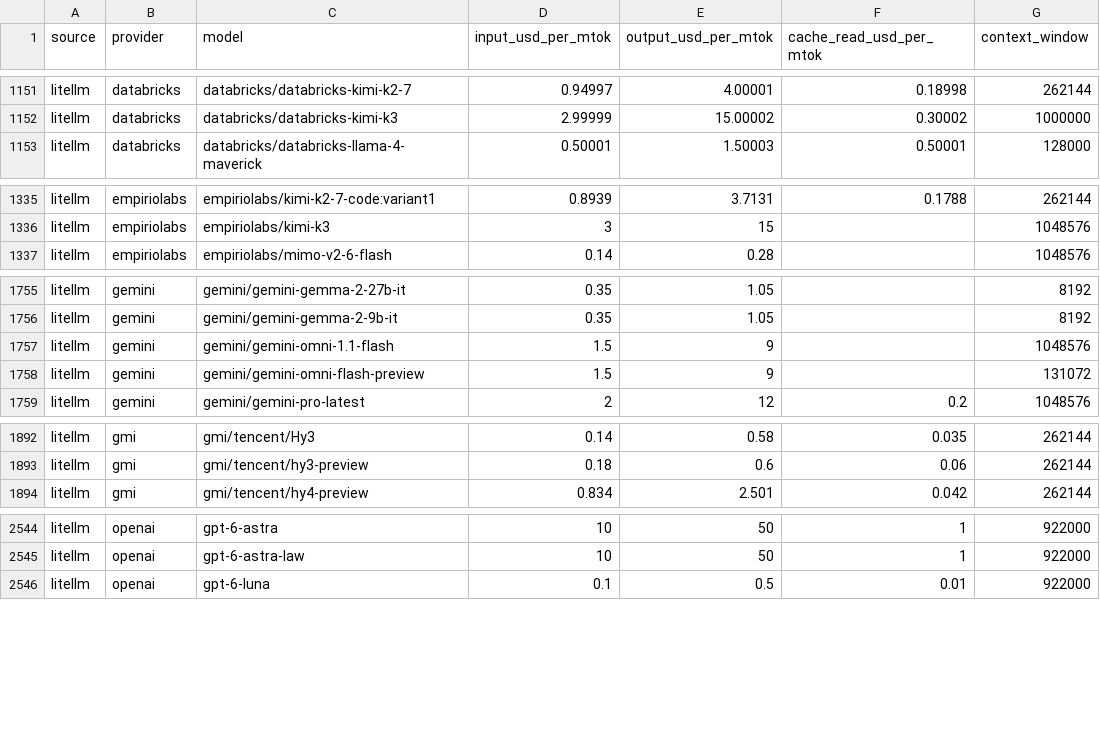
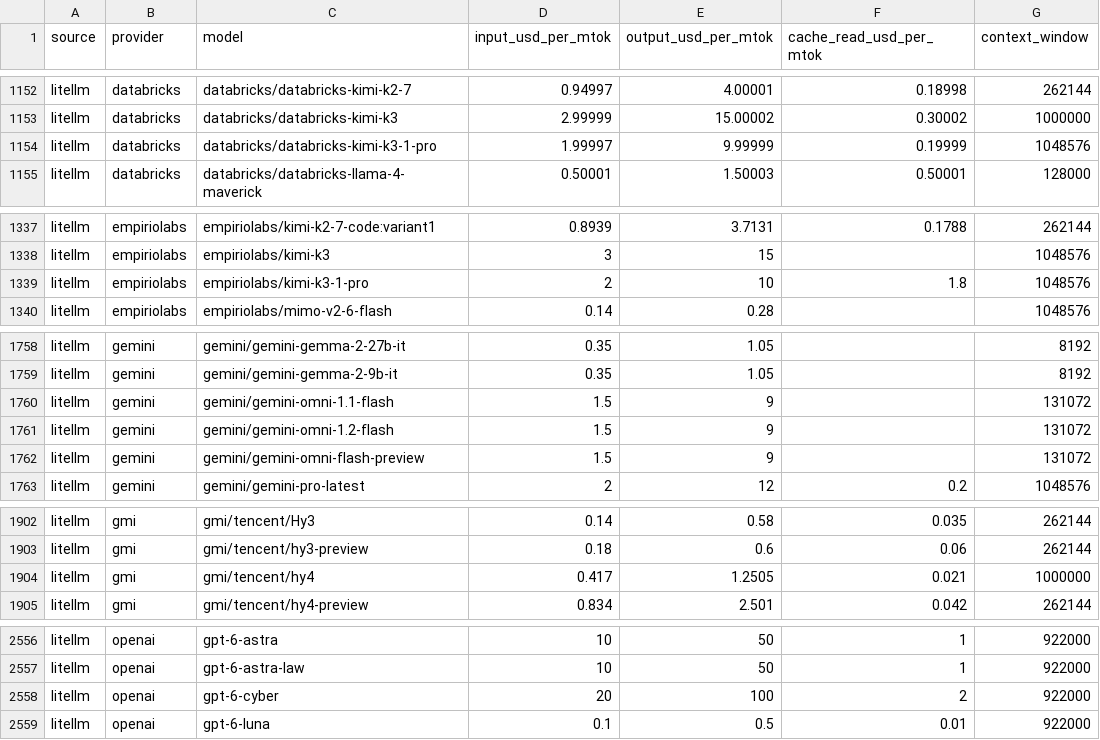
Before and after one commit to sophie-nguyenthuthuy/llm-pricing-history, a CSV file: data/latest.csv, drawn as a sheet; only a part is shown, gaps mark what is left out; the diff covers the shown part only.

```diff
--- a/data/latest.csv
+++ b/data/latest.csv
@@ -1152,2 +1153,3 @@ litellm,databricks,databricks/databricks-kimi-k2-7,0.94997,4.00001,0.18998,26214
 litellm,databricks,databricks/databricks-kimi-k3,2.99999,15.00002,0.30002,1000000
+litellm,databricks,databricks/databricks-kimi-k3-1-pro,1.99997,9.99999,0.19999,1048576
 litellm,databricks,databricks/databricks-llama-4-maverick,0.50001,1.50003,0.50001,128000
@@ -1336,2 +1338,3 @@ litellm,empiriolabs,empiriolabs/kimi-k2-7-code:variant1,0.8939,3.7131,0.1788,262
 litellm,empiriolabs,empiriolabs/kimi-k3,3,15,,1048576
+litellm,empiriolabs,empiriolabs/kimi-k3-1-pro,2,10,1.8,1048576
 litellm,empiriolabs,empiriolabs/mimo-v2-6-flash,0.14,0.28,,1048576
@@ -1756,3 +1759,4 @@ litellm,gemini,gemini/gemini-gemma-2-27b-it,0.35,1.05,,8192
 litellm,gemini,gemini/gemini-gemma-2-9b-it,0.35,1.05,,8192
-litellm,gemini,gemini/gemini-omni-1.1-flash,1.5,9,,1048576
+litellm,gemini,gemini/gemini-omni-1.1-flash,1.5,9,,131072
+litellm,gemini,gemini/gemini-omni-1.2-flash,1.5,9,,131072
 litellm,gemini,gemini/gemini-omni-flash-preview,1.5,9,,131072
@@ -1893,2 +1903,3 @@ litellm,gmi,gmi/tencent/Hy3,0.14,0.58,0.035,262144
 litellm,gmi,gmi/tencent/hy3-preview,0.18,0.6,0.06,262144
+litellm,gmi,gmi/tencent/hy4,0.417,1.2505,0.021,1000000
 litellm,gmi,gmi/tencent/hy4-preview,0.834,2.501,0.042,262144
@@ -2545,2 +2557,3 @@ litellm,openai,gpt-6-astra,10,50,1,922000
 litellm,openai,gpt-6-astra-law,10,50,1,922000
+litellm,openai,gpt-6-cyber,20,100,2,922000
 litellm,openai,gpt-6-luna,0.1,0.5,0.01,922000
```
Also changed, not shown: 12 added rows, 5 removed rows and 36 edited cells elsewhere in this file, data/history.csv.
